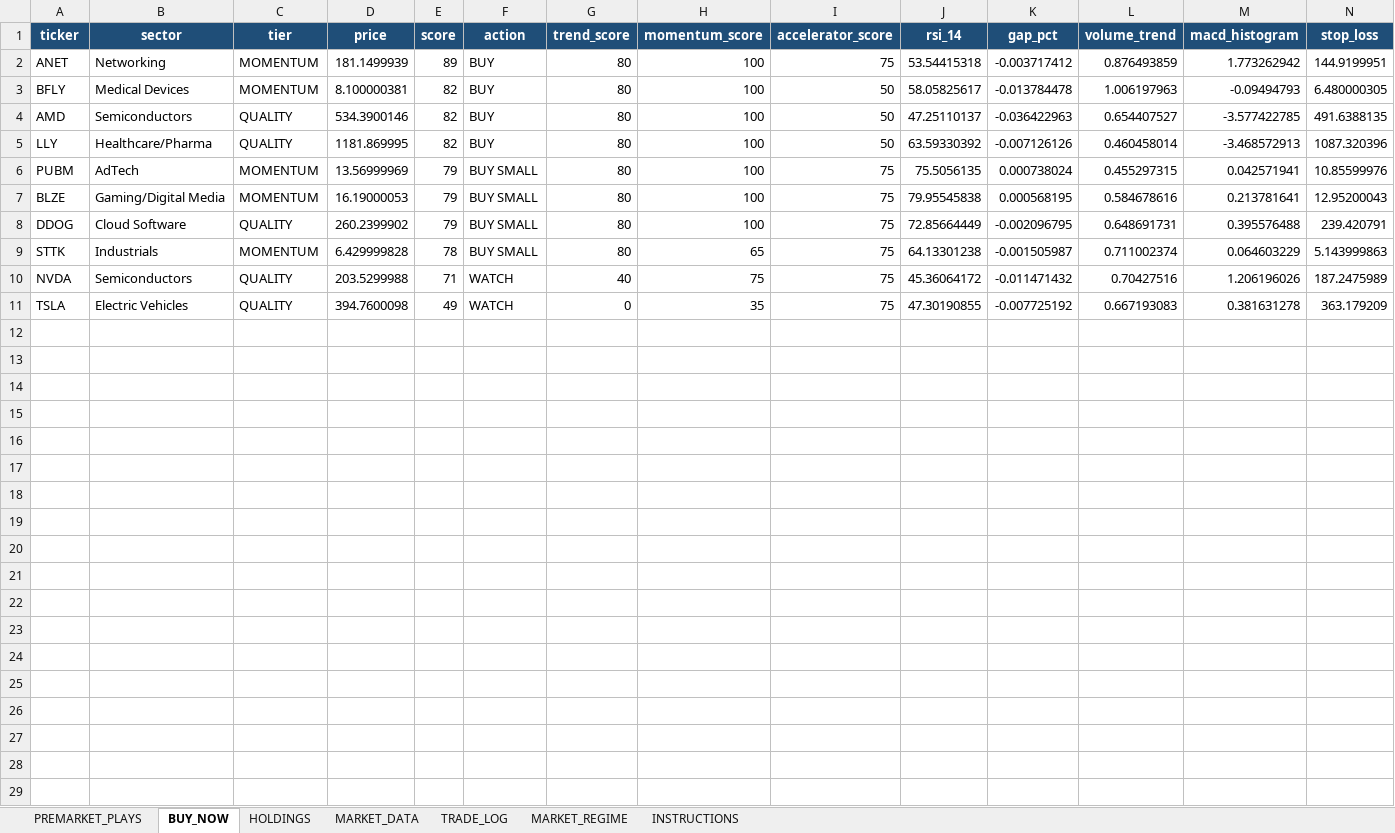
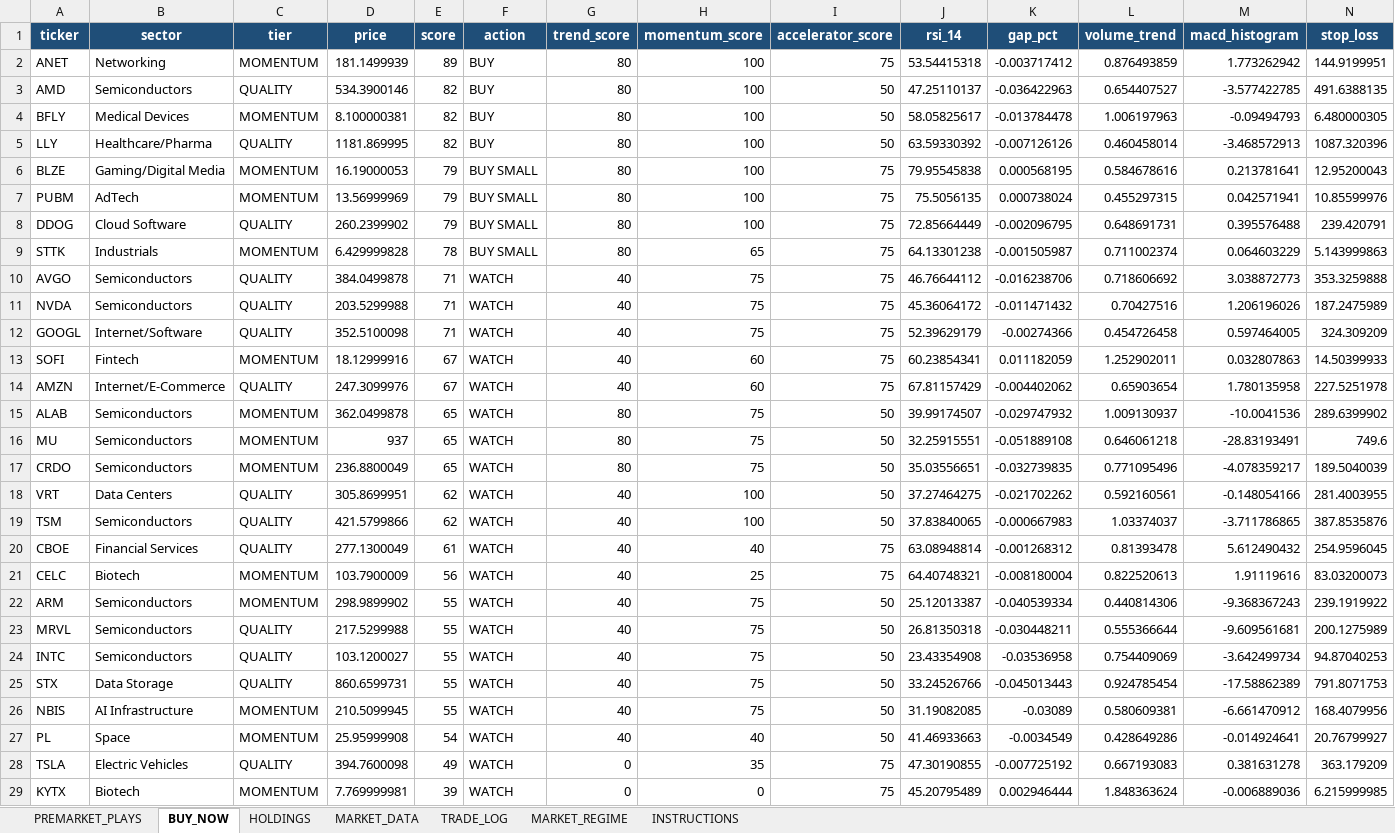
Before and after one commit to nicklc14/trading-engine-v2, an Excel workbook: output/trading_summary.xlsx, sheet BUY_NOW, drawn as a sheet; only a part is shown; values as stored, in another font and other column widths than the file's, no borders; rows hold the shown columns only; the diff covers the shown part only; the diff names each change by its address in the sheet, - before the commit and + after, or states it on an @@ line.

```diff
--- a/output/trading_summary.xlsx (sheet BUY_NOW)
+++ b/output/trading_summary.xlsx (sheet BUY_NOW)
@@ row 4 moved to row 3: AMD @@
@@ row 7 moved to row 6: BLZE @@
+row 10: AVGO | Semiconductors | QUALITY | 384.0499878 | 71 | WATCH | 40 | 75 | 75 | 46.76644112 | -0.016238706 | 0.718606692 | 3.038872773 | 353.3259888
+row 12: GOOGL | Internet/Software | QUALITY | 352.5100098 | 71 | WATCH | 40 | 75 | 75 | 52.39629179 | -0.00274366 | 0.454726458 | 0.597464005 | 324.309209
+row 13: SOFI | Fintech | MOMENTUM | 18.12999916 | 67 | WATCH | 40 | 60 | 75 | 60.23854341 | 0.011182059 | 1.252902011 | 0.032807863 | 14.50399933
+row 14: AMZN | Internet/E-Commerce | QUALITY | 247.3099976 | 67 | WATCH | 40 | 60 | 75 | 67.81157429 | -0.004402062 | 0.65903654 | 1.780135958 | 227.5251978
+row 15: ALAB | Semiconductors | MOMENTUM | 362.0499878 | 65 | WATCH | 80 | 75 | 50 | 39.99174507 | -0.029747932 | 1.009130937 | -10.0041536 | 289.6399902
+row 16: MU | Semiconductors | MOMENTUM | 937 | 65 | WATCH | 80 | 75 | 50 | 32.25915551 | -0.051889108 | 0.646061218 | -28.83193491 | 749.6
+row 17: CRDO | Semiconductors | MOMENTUM | 236.8800049 | 65 | WATCH | 80 | 75 | 50 | 35.03556651 | -0.032739835 | 0.771095496 | -4.078359217 | 189.5040039
+row 18: VRT | Data Centers | QUALITY | 305.8699951 | 62 | WATCH | 40 | 100 | 50 | 37.27464275 | -0.021702262 | 0.592160561 | -0.148054166 | 281.4003955
+row 19: TSM | Semiconductors | QUALITY | 421.5799866 | 62 | WATCH | 40 | 100 | 50 | 37.83840065 | -0.000667983 | 1.03374037 | -3.711786865 | 387.8535876
+row 20: CBOE | Financial Services | QUALITY | 277.1300049 | 61 | WATCH | 40 | 40 | 75 | 63.08948814 | -0.001268312 | 0.81393478 | 5.612490432 | 254.9596045
+row 21: CELC | Biotech | MOMENTUM | 103.7900009 | 56 | WATCH | 40 | 25 | 75 | 64.40748321 | -0.008180004 | 0.822520613 | 1.91119616 | 83.03200073
+row 22: ARM | Semiconductors | MOMENTUM | 298.9899902 | 55 | WATCH | 40 | 75 | 50 | 25.12013387 | -0.040539334 | 0.440814306 | -9.368367243 | 239.1919922
+row 23: MRVL | Semiconductors | QUALITY | 217.5299988 | 55 | WATCH | 40 | 75 | 50 | 26.81350318 | -0.030448211 | 0.555366644 | -9.609561681 | 200.1275989
+row 24: INTC | Semiconductors | QUALITY | 103.1200027 | 55 | WATCH | 40 | 75 | 50 | 23.43354908 | -0.03536958 | 0.754409069 | -3.642499734 | 94.87040253
+row 25: STX | Data Storage | QUALITY | 860.6599731 | 55 | WATCH | 40 | 75 | 50 | 33.24526766 | -0.045013443 | 0.924785454 | -17.58862389 | 791.8071753
+row 26: NBIS | AI Infrastructure | MOMENTUM | 210.5099945 | 55 | WATCH | 40 | 75 | 50 | 31.19082085 | -0.03089 | 0.580609381 | -6.661470912 | 168.4079956
+row 27: PL | Space | MOMENTUM | 25.95999908 | 54 | WATCH | 40 | 40 | 50 | 41.46933663 | -0.0034549 | 0.428649286 | -0.014924641 | 20.76799927
+row 29: KYTX | Biotech | MOMENTUM | 7.769999981 | 39 | WATCH | 0 | 0 | 75 | 45.20795489 | 0.002946444 | 1.848363624 | -0.006889036 | 6.215999985
```
Also changed, not shown: 11 added rows elsewhere in this sheet, sheet MARKET_DATA, sheet PREMARKET_PLAYS, 3 other files.
